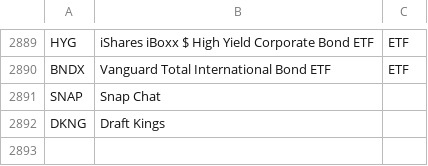
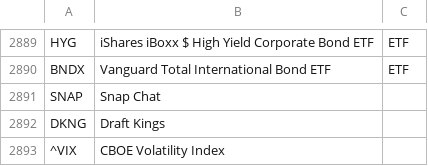
Before and after one commit to mikevollbracht/market_data_pipeline, a CSV file: tickers/my_tickers.csv, drawn as a sheet; only a part is shown, gaps mark what is left out; the diff names each change by its address in the sheet, - before the commit and + after, or states it on an @@ line.

Commit message:
added ticker

```diff
--- a/tickers/my_tickers.csv
+++ b/tickers/my_tickers.csv
+row 2893: ^VIX | CBOE Volatility Index
```
